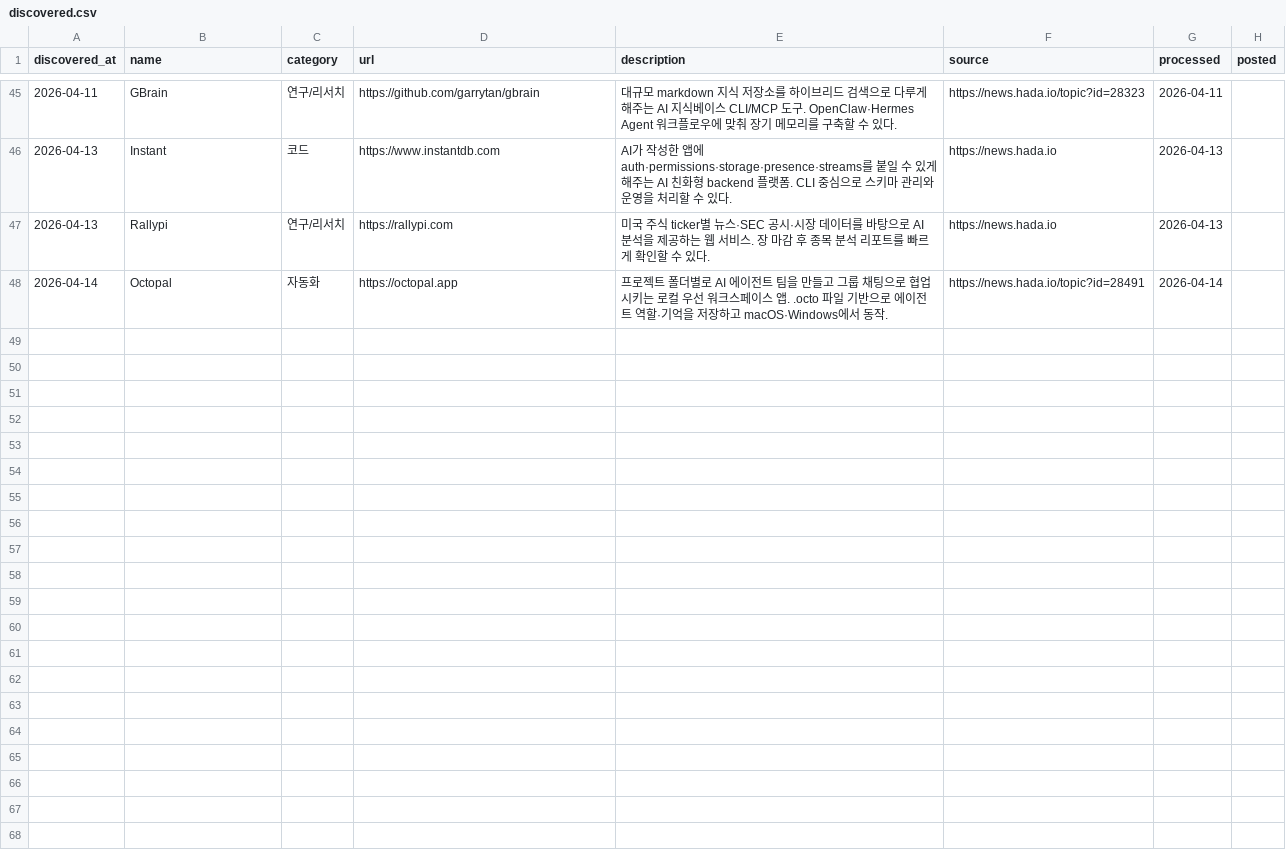
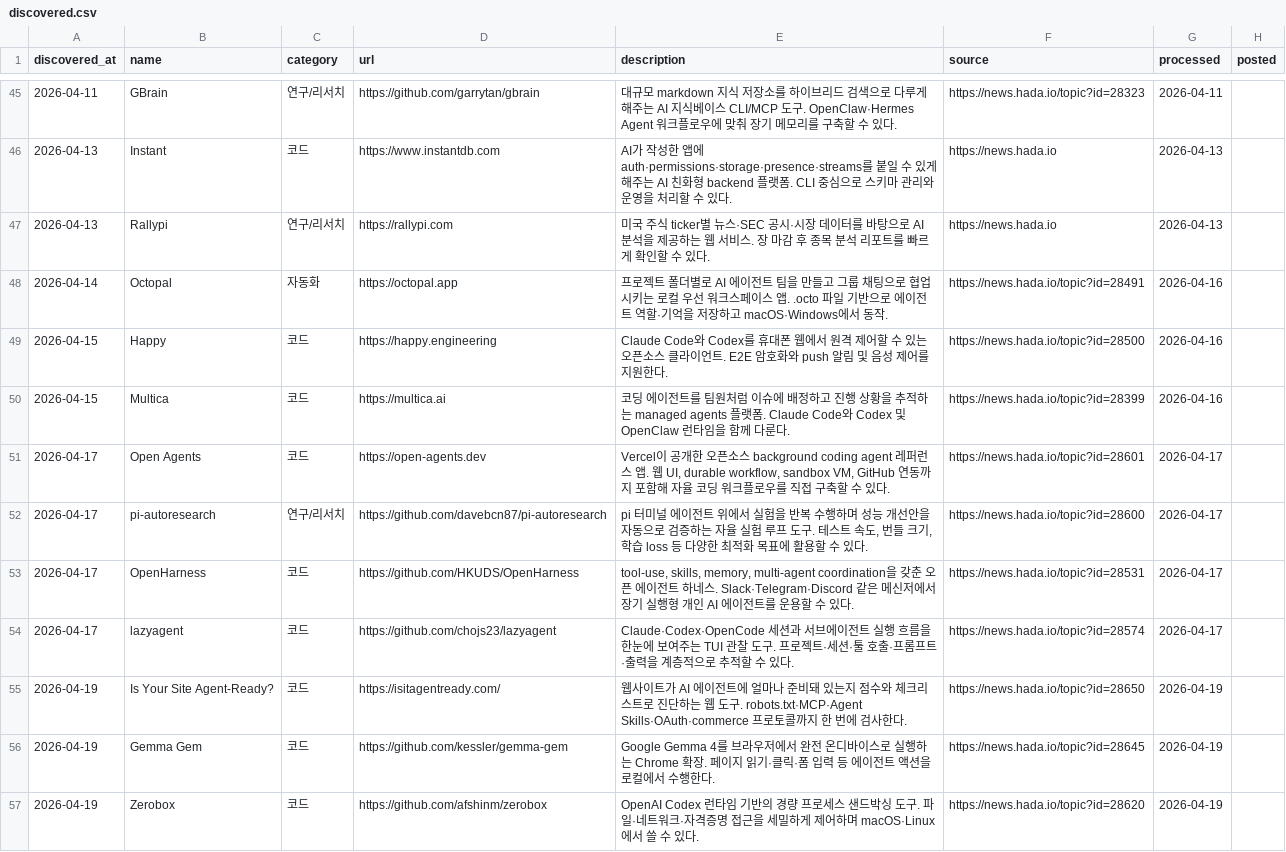
Before and after one commit to idisgh/airang, a CSV file: .agents/memory/discovered.csv, drawn as a sheet; only a part is shown, gaps mark what is left out.

Commit message:
feat: publish AI tools for 2026-04-19

```diff
--- a/.agents/memory/discovered.csv
+++ b/.agents/memory/discovered.csv
@@ -47,2 +47,11 @@ discovered_at,name,category,url,description,source,processed,posted
 2026-04-13,Rallypi,연구/리서치,https://rallypi.com,미국 주식 ticker별 뉴스·SEC 공시·시장 데이터를 바탕으로 AI 분석을 제공하는 웹 서비스. 장 마감 후 종목 분석 리포트를 빠르게 확인할 수 있다.,https://news.hada.io,2026-04-13,
-2026-04-14,Octopal,자동화,https://octopal.app,프로젝트 폴더별로 AI 에이전트 팀을 만들고 그룹 채팅으로 협업시키는 로컬 우선 워크스페이스 앱. .octo 파일 기반으로 에이전트 역할·기억을 저장하고 macOS·Windows에서 동작.,https://news.hada.io/topic?id=28491,2026-04-14,
+2026-04-14,Octopal,자동화,https://octopal.app,프로젝트 폴더별로 AI 에이전트 팀을 만들고 그룹 채팅으로 협업시키는 로컬 우선 워크스페이스 앱. .octo 파일 기반으로 에이전트 역할·기억을 저장하고 macOS·Windows에서 동작.,https://news.hada.io/topic?id=28491,2026-04-16,
+2026-04-15,Happy,코드,https://happy.engineering,Claude Code와 Codex를 휴대폰 웹에서 원격 제어할 수 있는 오픈소스 클라이언트. E2E 암호화와 push 알림 및 음성 제어를 지원한다.,https://news.hada.io/topic?id=28500,2026-04-16,
+2026-04-15,Multica,코드,https://multica.ai,코딩 에이전트를 팀원처럼 이슈에 배정하고 진행 상황을 추적하는 managed agents 플랫폼. Claude Code와 Codex 및 OpenClaw 런타임을 함께 다룬다.,https://news.hada.io/topic?id=28399,2026-04-16,
+2026-04-17,Open Agents,코드,https://open-agents.dev,"Vercel이 공개한 오픈소스 background coding agent 레퍼런스 앱. 웹 UI, durable workflow, sandbox VM, GitHub 연동까지 포함해 자율 코딩 워크플로우를 직접 구축할 수 있다.",https://news.hada.io/topic?id=28601,2026-04-17,
+2026-04-17,pi-autoresearch,연구/리서치,https://github.com/davebcn87/pi-autoresearch,"pi 터미널 에이전트 위에서 실험을 반복 수행하며 성능 개선안을 자동으로 검증하는 자율 실험 루프 도구. 테스트 속도, 번들 크기, 학습 loss 등 다양한 최적화 목표에 활용할 수 있다.",https://news.hada.io/topic?id=28600,2026-04-17,
+2026-04-17,OpenHarness,코드,https://github.com/HKUDS/OpenHarness,"tool-use, skills, memory, multi-agent coordination을 갖춘 오픈 에이전트 하네스. Slack·Telegram·Discord 같은 메신저에서 장기 실행형 개인 AI 에이전트를 운용할 수 있다.",https://news.hada.io/topic?id=28531,2026-04-17,
+2026-04-17,lazyagent,코드,https://github.com/chojs23/lazyagent,Claude·Codex·OpenCode 세션과 서브에이전트 실행 흐름을 한눈에 보여주는 TUI 관찰 도구. 프로젝트·세션·툴 호출·프롬프트·출력을 계층적으로 추적할 수 있다.,https://news.hada.io/topic?id=28574,2026-04-17,
+2026-04-19,Is Your Site Agent-Ready?,코드,https://isitagentready.com/,웹사이트가 AI 에이전트에 얼마나 준비돼 있는지 점수와 체크리스트로 진단하는 웹 도구. robots.txt·MCP·Agent Skills·OAuth·commerce 프로토콜까지 한 번에 검사한다.,https://news.hada.io/topic?id=28650,2026-04-19,
+2026-04-19,Gemma Gem,코드,https://github.com/kessler/gemma-gem,Google Gemma 4를 브라우저에서 완전 온디바이스로 실행하는 Chrome 확장. 페이지 읽기·클릭·폼 입력 등 에이전트 액션을 로컬에서 수행한다.,https://news.hada.io/topic?id=28645,2026-04-19,
+2026-04-19,Zerobox,코드,https://github.com/afshinm/zerobox,OpenAI Codex 런타임 기반의 경량 프로세스 샌드박싱 도구. 파일·네트워크·자격증명 접근을 세밀하게 제어하며 macOS·Linux에서 쓸 수 있다.,https://news.hada.io/topic?id=28620,2026-04-19,
```
Also changed, not shown: 6 other files.
